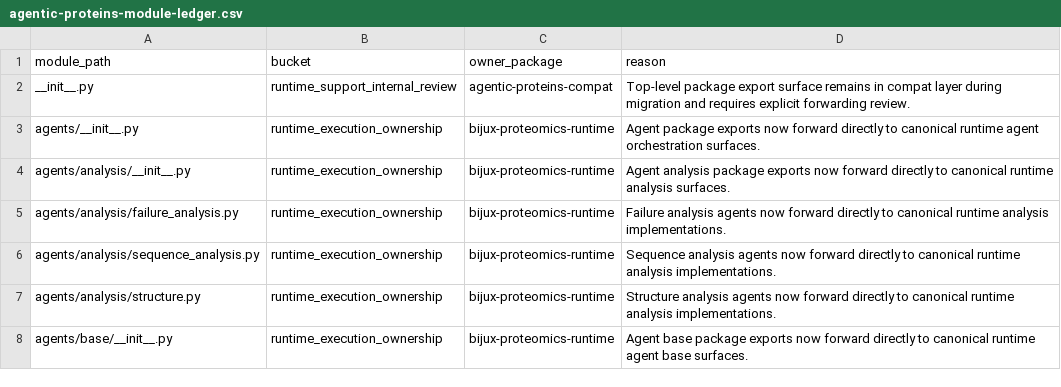
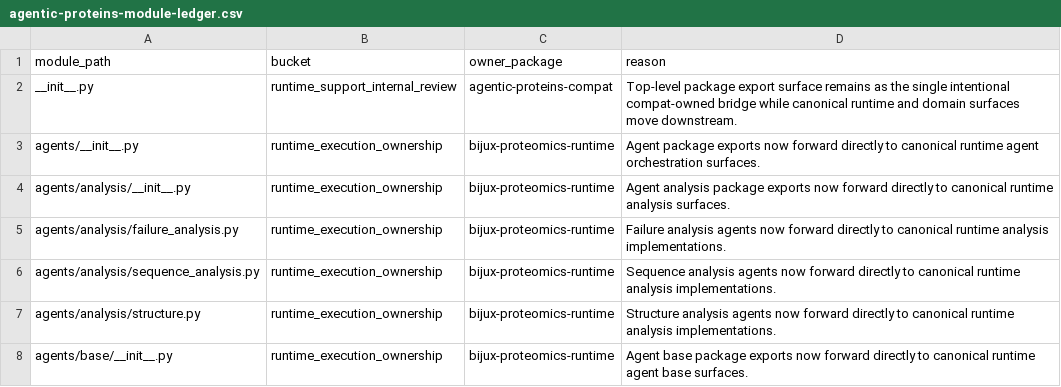
Before and after one commit to bijux/bijux-proteomics, a CSV file: docs/09-bijux-proteomics-runtime/migration-ledger/agentic-proteins-module-ledger.csv, drawn as a sheet; only a part is shown.

Commit message:
fix(governance): lock top-level compat bridge

```diff
--- a/docs/09-bijux-proteomics-runtime/migration-ledger/agentic-proteins-module-ledger.csv
+++ b/docs/09-bijux-proteomics-runtime/migration-ledger/agentic-proteins-module-ledger.csv
@@ -1,3 +1,3 @@
 module_path,bucket,owner_package,reason
-__init__.py,runtime_support_internal_review,agentic-proteins-compat,Top-level package export surface remains in compat layer during migration and requires explicit forwarding review.
+__init__.py,runtime_support_internal_review,agentic-proteins-compat,Top-level package export surface remains as the single intentional compat-owned bridge while canonical runtime and domain surfaces move downstream.
 agents/__init__.py,runtime_execution_ownership,bijux-proteomics-runtime,Agent package exports now forward directly to canonical runtime agent orchestration surfaces.
```
Also changed, not shown: 2 other files.
